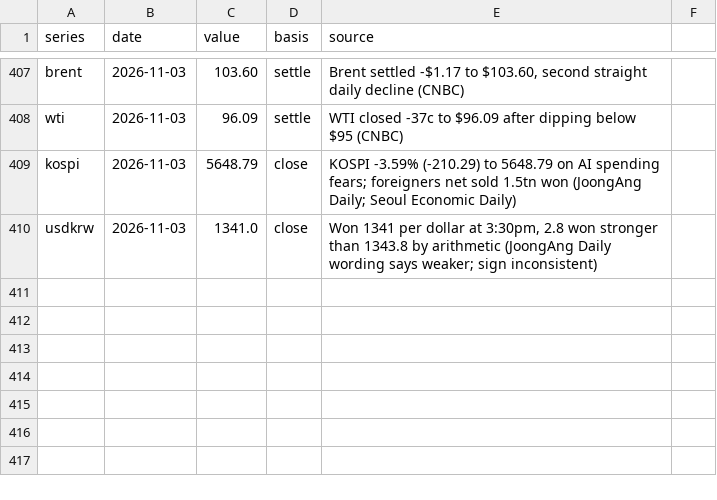
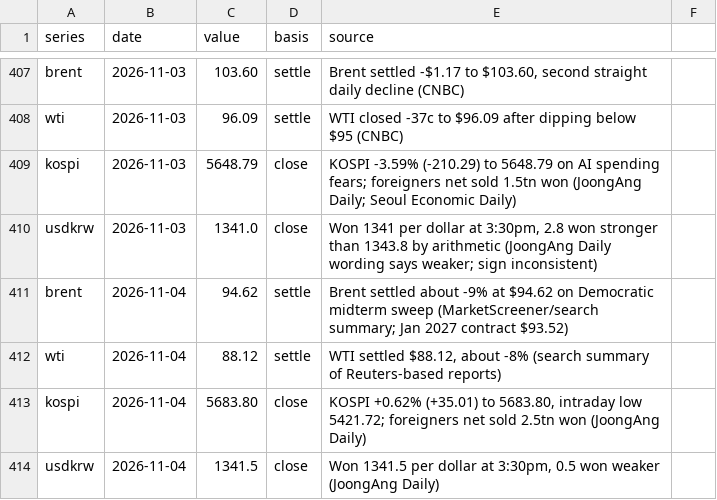
Before and after one commit to willsheo/middle-east-news, a CSV file: data/observations.csv, drawn as a sheet; only a part is shown, gaps mark what is left out; the diff names each change by its address in the sheet, - before the commit and + after, or states it on an @@ line.

```diff
--- a/data/observations.csv
+++ b/data/observations.csv
+row 411: brent | 2026-11-04 | 94.62 | settle | Brent settled about -9% at $94.62 on Democratic midterm sweep (MarketScreener/search summary; Jan 2027 contract $93.52)
+row 412: wti | 2026-11-04 | 88.12 | settle | WTI settled $88.12, about -8% (search summary of Reuters-based reports)
+row 413: kospi | 2026-11-04 | 5683.80 | close | KOSPI +0.62% (+35.01) to 5683.80, intraday low 5421.72; foreigners net sold 2.5tn won (JoongAng Daily)
+row 414: usdkrw | 2026-11-04 | 1341.5 | close | Won 1341.5 per dollar at 3:30pm, 0.5 won weaker (JoongAng Daily)
```
Also changed, not shown: data/events.csv, data/series.csv, 11 other files.
